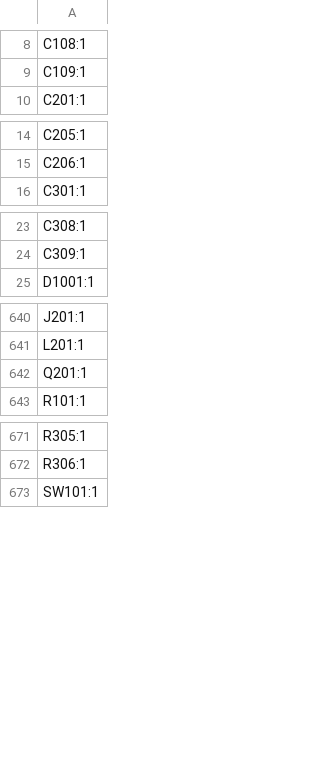
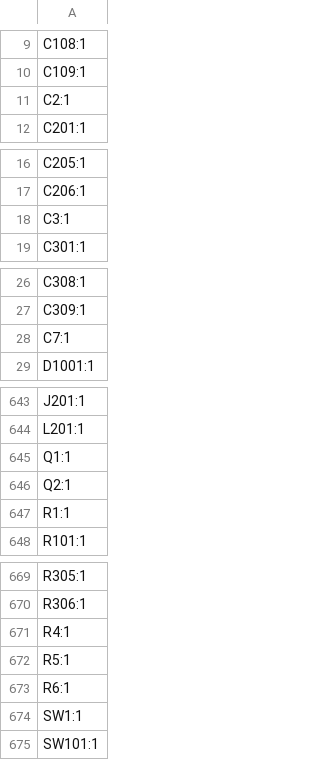
Before and after one commit to jorisplusplus/brucon, a CSV file: brucon_hardware/production/designators.csv, drawn as a sheet; only a part is shown, gaps mark what is left out; the diff covers the shown part only.

```diff
--- a/brucon_hardware/production/designators.csv
+++ b/brucon_hardware/production/designators.csv
@@ -9,2 +10,3 @@ C108:1
 C109:1
+C2:1
 C201:1
@@ -15,2 +17,3 @@ C205:1
 C206:1
+C3:1
 C301:1
@@ -24,2 +27,3 @@ C308:1
 C309:1
+C7:1
 D1001:1
@@ -641,3 +644,5 @@ J201:1
 L201:1
-Q201:1
+Q1:1
+Q2:1
+R1:1
 R101:1
@@ -672,2 +670,6 @@ R305:1
 R306:1
+R4:1
+R5:1
+R6:1
+SW1:1
 SW101:1
```
Also changed, not shown: 5 added rows, 10 removed rows and 3 edited cells elsewhere in this file, brucon_hardware/production/bom.csv, brucon_hardware/production/positions.csv, 7 other files.
